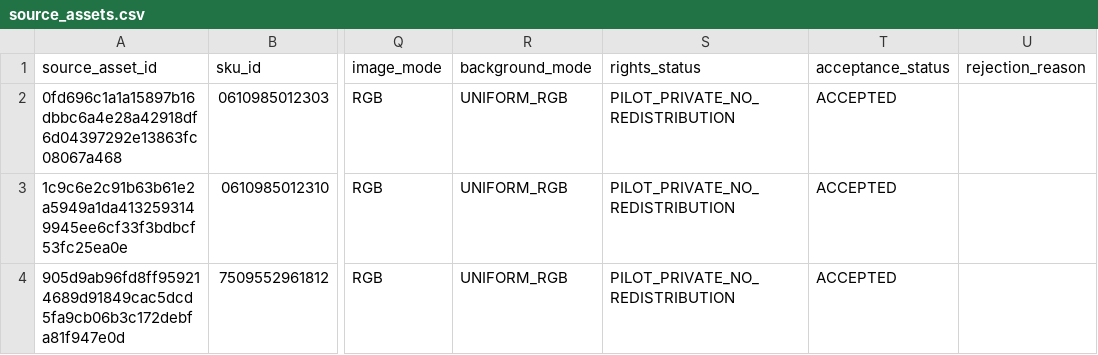
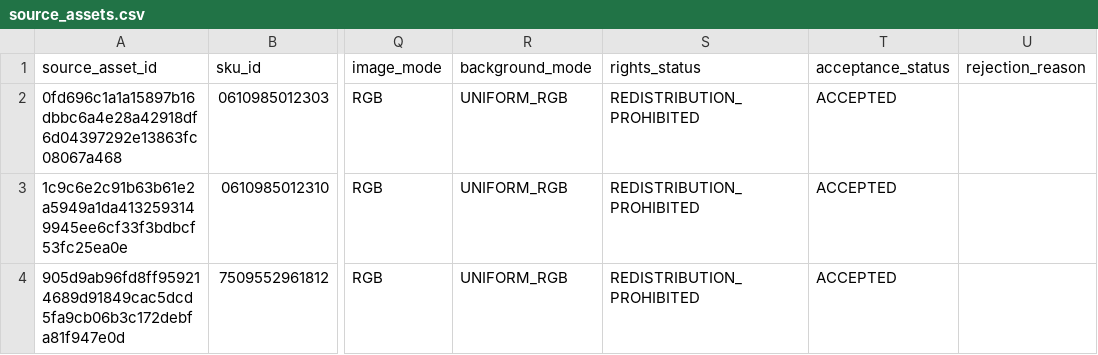
Before and after one commit to guillermocarvajalvaca-dev/project-amarketboundingboxes, a CSV file: data/manifests/source_assets.csv, drawn as a sheet; only a part is shown, gaps mark what is left out; the diff names each change by its address in the sheet, - before the commit and + after, or states it on an @@ line.

```diff
--- a/data/manifests/source_assets.csv
+++ b/data/manifests/source_assets.csv
-S2:S4 (rights_status): PILOT_PRIVATE_NO_REDISTRIBUTION
+S2:S4 (rights_status): REDISTRIBUTION_PROHIBITED
```
Also changed, not shown: 3 other files.
